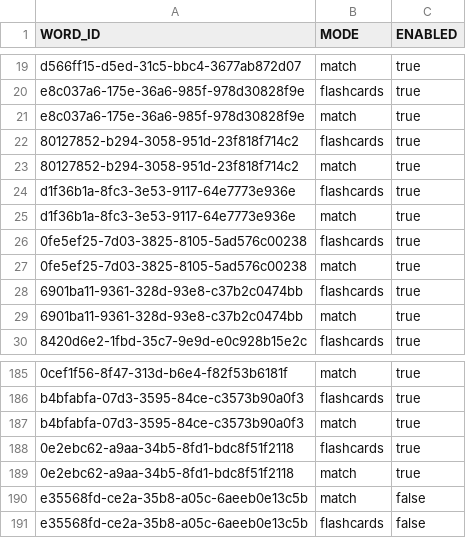
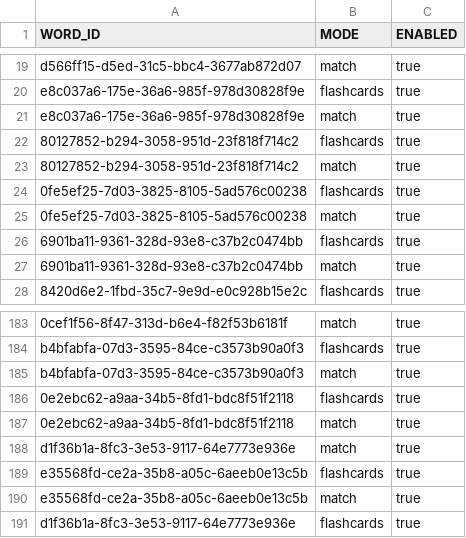
Before and after one commit to yodaWife/easy-language-learning, a CSV file: data/dictionaries/hun/mode-eligibility.csv, drawn as a sheet; only a part is shown, gaps mark what is left out.

```diff
--- a/data/dictionaries/hun/mode-eligibility.csv
+++ b/data/dictionaries/hun/mode-eligibility.csv
@@ -23,4 +23,2 @@ e8c037a6-175e-36a6-985f-978d30828f9e;match;true
 80127852-b294-3058-951d-23f818f714c2;match;true
-d1f36b1a-8fc3-3e53-9117-64e7773e936e;flashcards;true
-d1f36b1a-8fc3-3e53-9117-64e7773e936e;match;true
 0fe5ef25-7d03-3825-8105-5ad576c00238;flashcards;true
@@ -189,3 +187,5 @@ b4bfabfa-07d3-3595-84ce-c3573b90a0f3;match;true
 0e2ebc62-a9aa-34b5-8fd1-bdc8f51f2118;match;true
-e35568fd-ce2a-35b8-a05c-6aeeb0e13c5b;match;false
-e35568fd-ce2a-35b8-a05c-6aeeb0e13c5b;flashcards;false
+d1f36b1a-8fc3-3e53-9117-64e7773e936e;match;true
+e35568fd-ce2a-35b8-a05c-6aeeb0e13c5b;flashcards;true
+e35568fd-ce2a-35b8-a05c-6aeeb0e13c5b;match;true
+d1f36b1a-8fc3-3e53-9117-64e7773e936e;flashcards;true
```
Also changed, not shown: data/dictionaries/hun/words.csv, data/scores/scores.csv, 2 other files.
